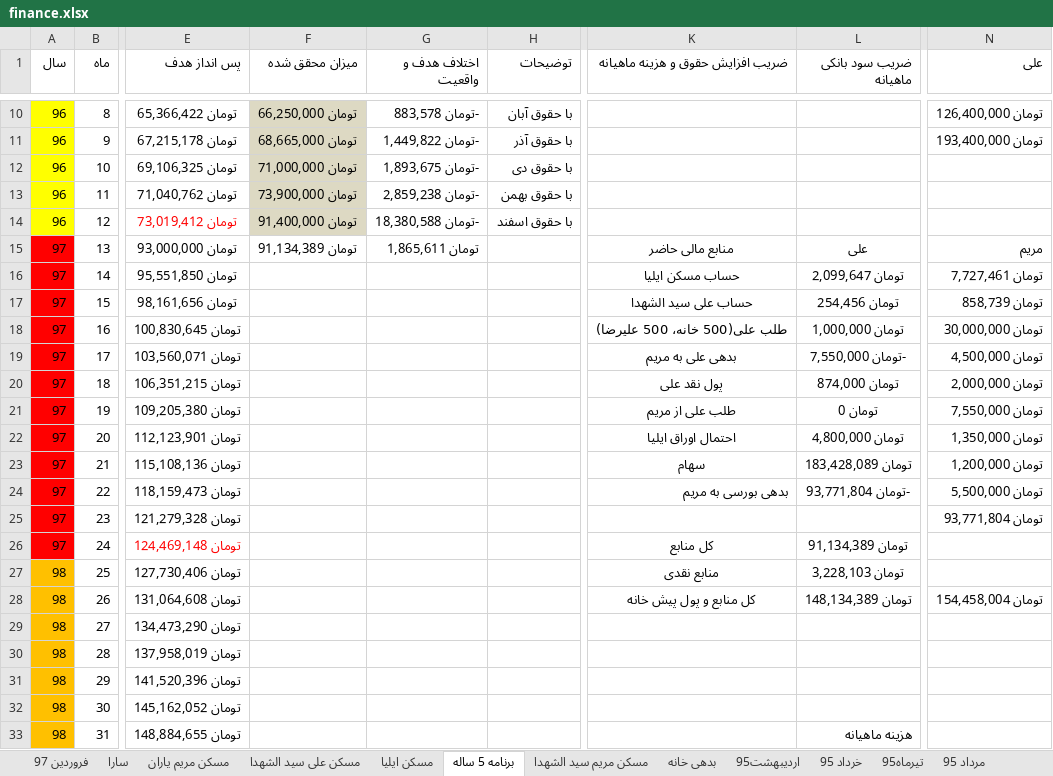
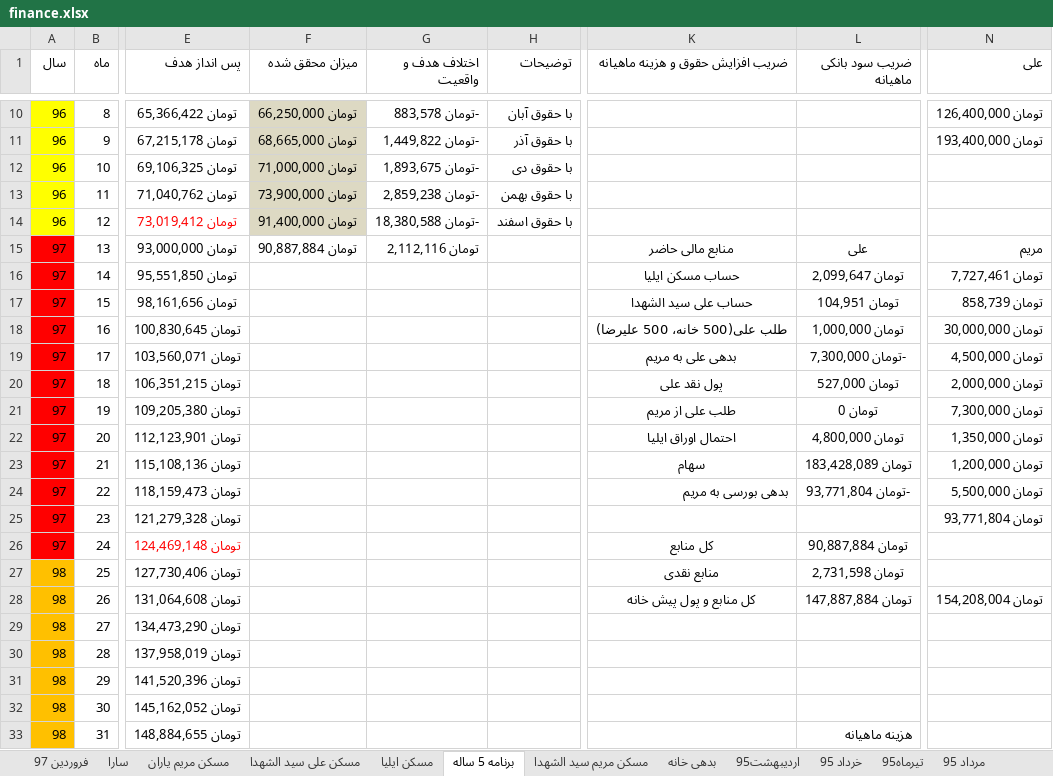
Before and after one commit to ali61n60/AudioDemo, an Excel workbook: AudioDemo/finance/finance.xlsx, sheet برنامه 5 ساله, drawn as a sheet; only a part is shown, gaps mark what is left out; values as stored, in another font and other column widths than the file's, no borders; conditional formats not drawn; the diff names each change by its address in the sheet, - before the commit and + after, or states it on an @@ line.

```diff
--- a/AudioDemo/finance/finance.xlsx (sheet برنامه 5 ساله)
+++ b/AudioDemo/finance/finance.xlsx (sheet برنامه 5 ساله)
-F15 (میزان محقق شده): تومان 91,134,389
+F15 (میزان محقق شده): تومان 90,887,884
-G15 (اختلاف هدف و واقعیت): تومان 1,865,611
+G15 (اختلاف هدف و واقعیت): تومان 2,112,116
-L17 (ضریب سود بانکی ماهیانه): تومان 254,456
+L17 (ضریب سود بانکی ماهیانه): تومان 104,951
-L19 (ضریب سود بانکی ماهیانه): -تومان 7,550,000
+L19 (ضریب سود بانکی ماهیانه): -تومان 7,300,000
-L20 (ضریب سود بانکی ماهیانه): تومان 874,000
+L20 (ضریب سود بانکی ماهیانه): تومان 527,000
-N21 (علی): تومان 7,550,000
+N21 (علی): تومان 7,300,000
-L26 (ضریب سود بانکی ماهیانه): تومان 91,134,389
+L26 (ضریب سود بانکی ماهیانه): تومان 90,887,884
-L27 (ضریب سود بانکی ماهیانه): تومان 3,228,103
+L27 (ضریب سود بانکی ماهیانه): تومان 2,731,598
-L28 (ضریب سود بانکی ماهیانه): تومان 148,134,389
+L28 (ضریب سود بانکی ماهیانه): تومان 147,887,884
-N28 (علی): تومان 154,458,004
+N28 (علی): تومان 154,208,004
```
Also changed, not shown: sheet اوراق بدون ریسک, sheet مسکن علی سید الشهدا, sheet فروردین 97, formulas that keep their value.
